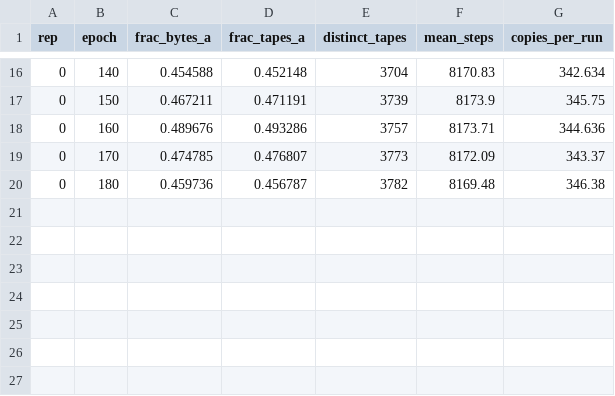
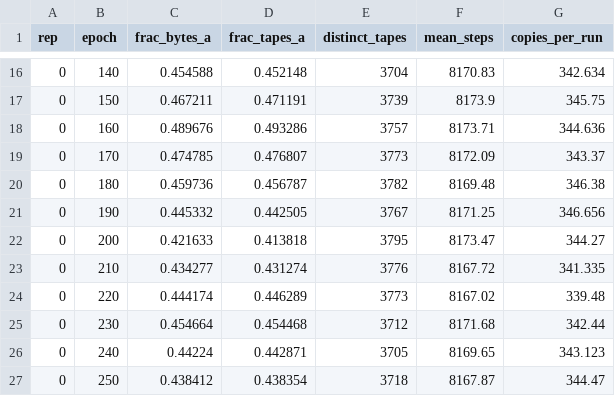
Before and after one commit to DirenDenizYildirim/DDYRC-playground, a CSV file: analysis/plateau/plateau_s14/control_first.csv, drawn as a sheet; only a part is shown, gaps mark what is left out.

```diff
--- a/analysis/plateau/plateau_s14/control_first.csv
+++ b/analysis/plateau/plateau_s14/control_first.csv
@@ -20 +20,8 @@ rep,epoch,frac_bytes_a,frac_tapes_a,distinct_tapes,mean_steps,copies_per_run
 0,180,0.459736,0.456787,3782,8169.48,346.38
+0,190,0.445332,0.442505,3767,8171.25,346.656
+0,200,0.421633,0.413818,3795,8173.47,344.27
+0,210,0.434277,0.431274,3776,8167.72,341.335
+0,220,0.444174,0.446289,3773,8167.02,339.48
+0,230,0.454664,0.454468,3712,8171.68,342.44
+0,240,0.44224,0.442871,3705,8169.65,343.123
+0,250,0.438412,0.438354,3718,8167.87,344.47
```
